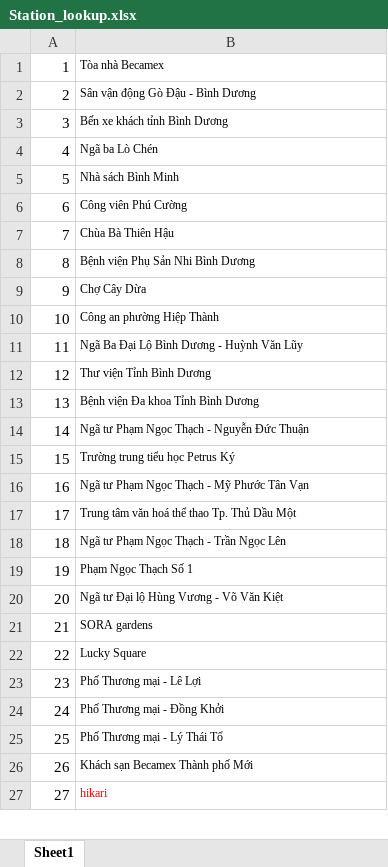
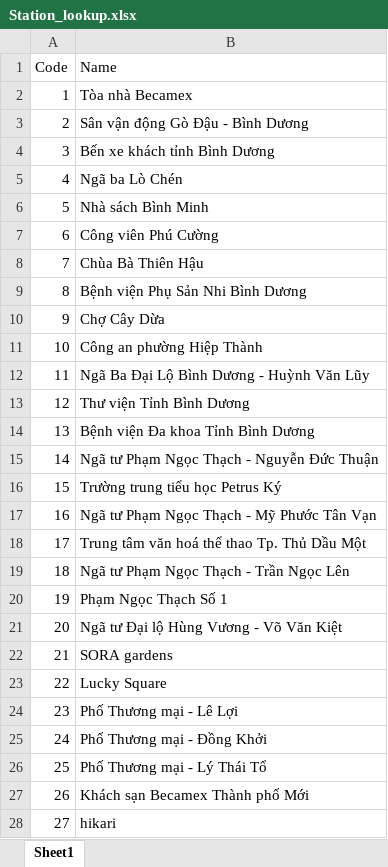
Before and after one commit to tienhung2812/BinhDuongBusMap, an Excel workbook: assets/content/Station_lookup.xlsx, sheet Sheet1, drawn as a sheet; only a part is shown; values as stored, in another font and other column widths than the file's, no borders; addresses are those after the commit; the diff covers the shown part only; the diff names each change by its address in the sheet, - before the commit and + after, or states it on an @@ line.

Commit message:
Update station content
- Update excel file

```diff
--- a/assets/content/Station_lookup.xlsx (sheet Sheet1)
+++ b/assets/content/Station_lookup.xlsx (sheet Sheet1)
+row 1: Code | Name
@@ B2:B28 text size: larger @@
-B28 text colour: #FF0000
+B28 text colour: black
```
Also changed, not shown: 47 added rows and cell formats elsewhere in this sheet, 9 other files.
